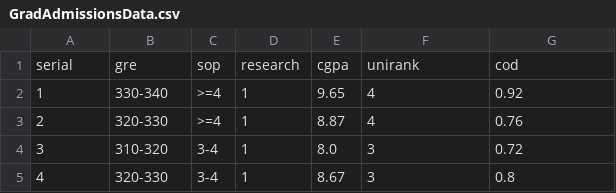
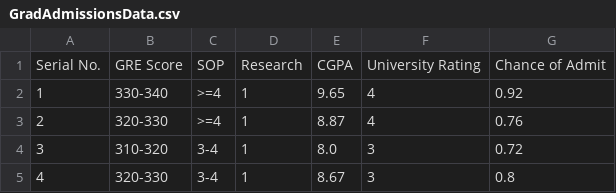
Before and after one commit to mkrdip/mkrdip.github.io, a CSV file: a6/coffee/data/GradAdmissionsData.csv, drawn as a sheet; only a part is shown.

Commit message:
Update GradAdmissionsData.csv

```diff
--- a/a6/coffee/data/GradAdmissionsData.csv
+++ b/a6/coffee/data/GradAdmissionsData.csv
@@ -1,2 +1,2 @@
-serial,gre,sop,research,cgpa,unirank,cod
+Serial No.,GRE Score,SOP,Research,CGPA,University Rating,Chance of Admit
 1,330-340,>=4,1,9.65,4,0.92
```
